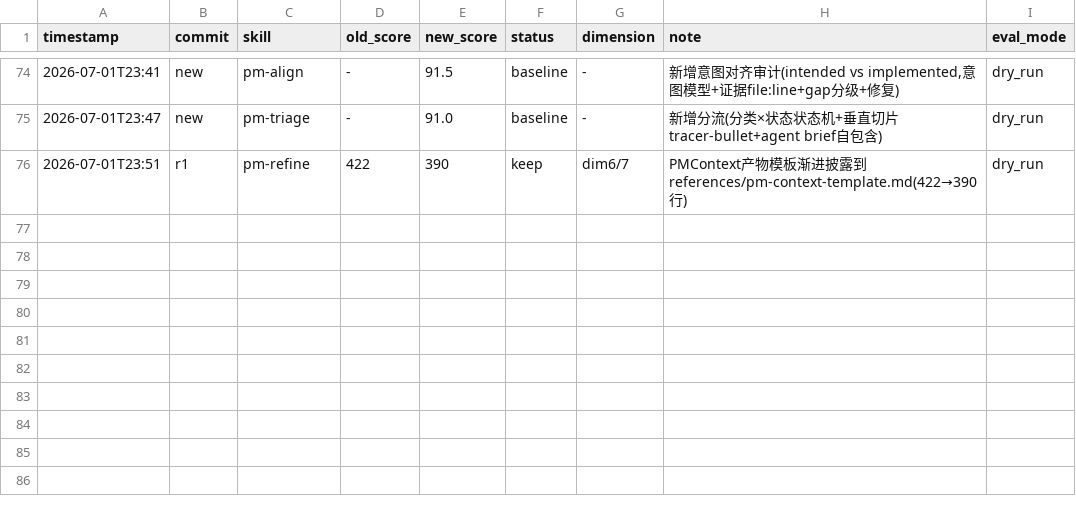
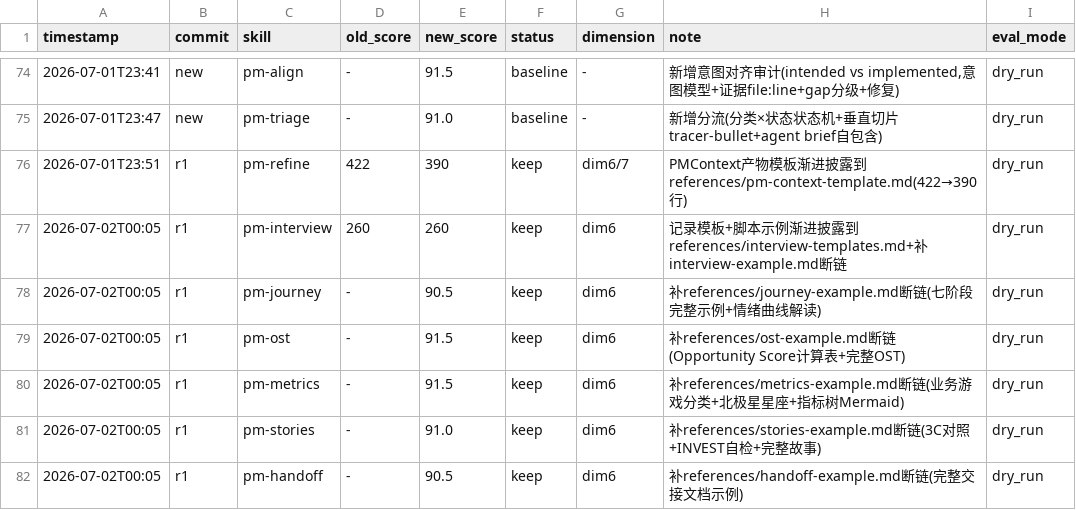
Before and after one commit to Wcof/PRDContextEngine, a TSV file: .agents/skills/darwin-skill/results.tsv, drawn as a sheet; only a part is shown, gaps mark what is left out.

Commit message:
optimize: 补齐5个老skill的references断链 + pm-interview模板披露 (dim6)
darwin dim6 资源整合度优化：
- pm-interview: 记录模板+脚本示例渐进披露到 references/interview-templates.md
- 补齐 5 个 references 断链(之前存在)：
  - pm-journey/references/journey-example.md (七阶段完整示例+情绪曲线)
  - pm-ost/references/ost-example.md (Opportunity Score 计算表+完整 OST)
  - pm-metrics/references/metrics-example.md (业务游戏分类+北极星星座+指标树)
  - pm-stories/references/stories-example.md (3C 对照+INVEST 自检+完整故事)
  - pm-handoff/references/handoff-example.md (完整交接文档示例)

修复后 31 skill 引用无断链(24 references 文件)。darwin 进化循环持续进行中。

Co-Authored-By: AtomCode (GLM-5.2) <noreply@atomgit.com>

```diff
--- a/.agents/skills/darwin-skill/results.tsv
+++ b/.agents/skills/darwin-skill/results.tsv
@@ -76 +76,7 @@ timestamp	commit	skill	old_score	new_score	status	dimension	note	eval_mode
 2026-07-01T23:51	r1	pm-refine	422	390	keep	dim6/7	PMContext产物模板渐进披露到references/pm-context-template.md(422→390行)	dry_run
+2026-07-02T00:05	r1	pm-interview	260	260	keep	dim6	记录模板+脚本示例渐进披露到references/interview-templates.md+补interview-example.md断链	dry_run
+2026-07-02T00:05	r1	pm-journey	-	90.5	keep	dim6	补references/journey-example.md断链(七阶段完整示例+情绪曲线解读)	dry_run
+2026-07-02T00:05	r1	pm-ost	-	91.5	keep	dim6	补references/ost-example.md断链(Opportunity Score计算表+完整OST)	dry_run
+2026-07-02T00:05	r1	pm-metrics	-	91.5	keep	dim6	补references/metrics-example.md断链(业务游戏分类+北极星星座+指标树Mermaid)	dry_run
+2026-07-02T00:05	r1	pm-stories	-	91.0	keep	dim6	补references/stories-example.md断链(3C对照+INVEST自检+完整故事)	dry_run
+2026-07-02T00:05	r1	pm-handoff	-	90.5	keep	dim6	补references/handoff-example.md断链(完整交接文档示例)	dry_run
```
Also changed, not shown: 8 other files.
